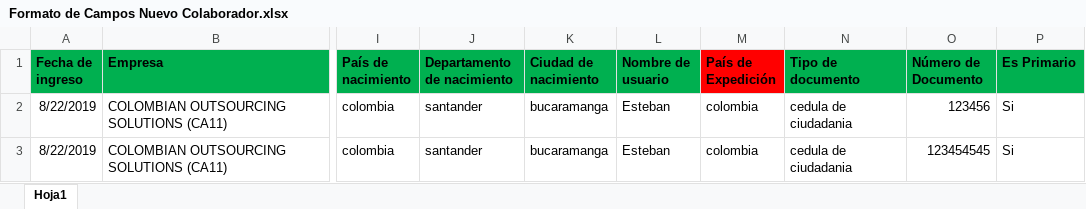
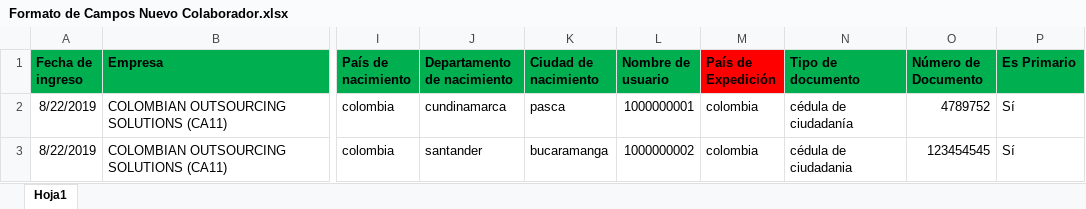
Before and after one commit to williamleandrog1998/cosClaro, an Excel workbook: src/routes/tuya/Formato de Campos Nuevo Colaborador.xlsx, sheet Hoja1, drawn as a sheet; only a part is shown, gaps mark what is left out; values as stored, in another font and other column widths than the file's, no borders; the diff names each change by its address in the sheet, - before the commit and + after, or states it on an @@ line.

```diff
--- a/src/routes/tuya/Formato de Campos Nuevo Colaborador.xlsx (sheet Hoja1)
+++ b/src/routes/tuya/Formato de Campos Nuevo Colaborador.xlsx (sheet Hoja1)
-J2 (Departamento de nacimiento): santander
+J2 (Departamento de nacimiento): cundinamarca
-K2 (Ciudad de nacimiento): bucaramanga
+K2 (Ciudad de nacimiento): pasca
-L2 (Nombre de usuario): Esteban
+L2 (Nombre de usuario): 1000000001
-N2 (Tipo de documento): cedula de ciudadania
+N2 (Tipo de documento): cédula de ciudadanía
-O2 (Número de Documento): 123456
+O2 (Número de Documento): 4789752
-P2:P3 (Es Primario): Si
+P2:P3 (Es Primario): Sí
-L3 (Nombre de usuario): Esteban
+L3 (Nombre de usuario): 1000000002
-N3 (Tipo de documento): cedula de ciudadania
+N3 (Tipo de documento): cédula de ciudadania
```
Also changed, not shown: 3 other files.
